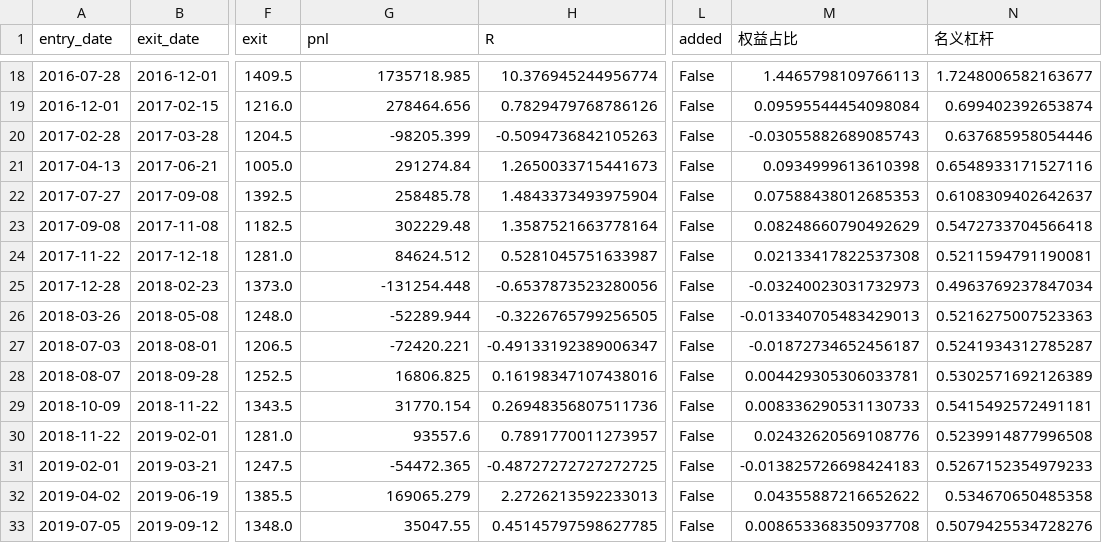
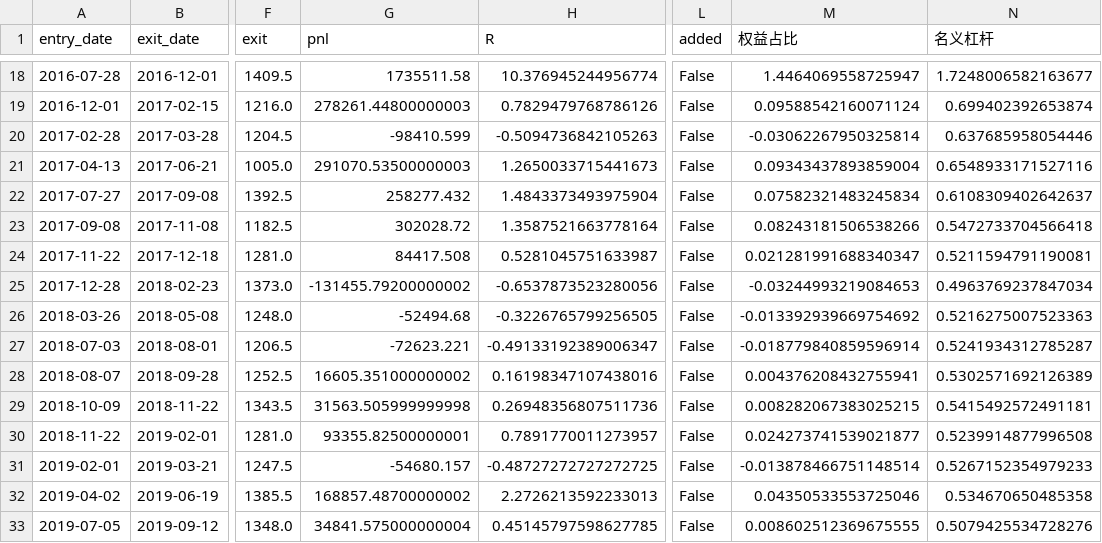
Before and after one commit to 1r6w/testcode, a CSV file: results/s4_500000_margin50_fixed_trades.csv, drawn as a sheet; only a part is shown, gaps mark what is left out; the diff covers the shown part only; the diff names each change by its address in the sheet, - before the commit and + after, or states it on an @@ line.

```diff
--- a/results/s4_500000_margin50_fixed_trades.csv
+++ b/results/s4_500000_margin50_fixed_trades.csv
-G18 (pnl): 1735718.985
+G18 (pnl): 1735511.58
-M18 (权益占比): 1.4465798109766113
+M18 (权益占比): 1.4464069558725947
-G19 (pnl): 278464.656
+G19 (pnl): 278261.44800000003
-M19 (权益占比): 0.09595544454098084
+M19 (权益占比): 0.09588542160071124
-G20 (pnl): -98205.399
+G20 (pnl): -98410.599
-M20 (权益占比): -0.03055882689085743
+M20 (权益占比): -0.03062267950325814
-G21 (pnl): 291274.84
+G21 (pnl): 291070.53500000003
-M21 (权益占比): 0.0934999613610398
+M21 (权益占比): 0.09343437893859004
-G22 (pnl): 258485.78
+G22 (pnl): 258277.432
-M22 (权益占比): 0.07588438012685353
+M22 (权益占比): 0.07582321483245834
-G23 (pnl): 302229.48
+G23 (pnl): 302028.72
-M23 (权益占比): 0.08248660790492629
+M23 (权益占比): 0.08243181506538266
-G24 (pnl): 84624.512
+G24 (pnl): 84417.508
-M24 (权益占比): 0.02133417822537308
+M24 (权益占比): 0.021281991688340347
-G25 (pnl): -131254.448
+G25 (pnl): -131455.79200000002
-M25 (权益占比): -0.03240023031732973
+M25 (权益占比): -0.03244993219084653
-G26 (pnl): -52289.944
+G26 (pnl): -52494.68
-M26 (权益占比): -0.013340705483429013
+M26 (权益占比): -0.013392939669754692
-G27 (pnl): -72420.221
+G27 (pnl): -72623.221
-M27 (权益占比): -0.01872734652456187
+M27 (权益占比): -0.018779840859596914
-G28 (pnl): 16806.825
+G28 (pnl): 16605.351000000002
-M28 (权益占比): 0.004429305306033781
+M28 (权益占比): 0.004376208432755941
-G29 (pnl): 31770.154
+G29 (pnl): 31563.505999999998
-M29 (权益占比): 0.008336290531130733
+M29 (权益占比): 0.008282067383025215
-G30 (pnl): 93557.6
+G30 (pnl): 93355.82500000001
-M30 (权益占比): 0.02432620569108776
+M30 (权益占比): 0.024273741539021877
-G31 (pnl): -54472.365
+G31 (pnl): -54680.157
-M31 (权益占比): -0.013825726698424183
+M31 (权益占比): -0.013878466751148514
-G32 (pnl): 169065.279
+G32 (pnl): 168857.48700000002
-M32 (权益占比): 0.04355887216652622
+M32 (权益占比): 0.04350533553725046
-G33 (pnl): 35047.55
+G33 (pnl): 34841.575000000004
-M33 (权益占比): 0.008653368350937708
+M33 (权益占比): 0.008602512369675555
```
Also changed, not shown: 96 edited cells elsewhere in this file, results/s4_500000_margin50_trades.csv, 1 other file.
